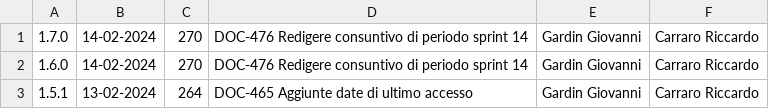
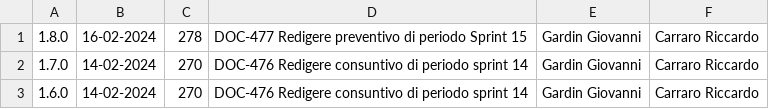
Before and after one commit to Error-418-SWE/Documenti, a CSV file: 2 - RTB/Documentazione esterna/Piano di Progetto/log.csv, drawn as a sheet; only a part is shown; the shorter side is filled out with more unchanged rows; the diff names each change by its address in the sheet, - before the commit and + after, or states it on an @@ line.

```diff
--- a/2 - RTB/Documentazione esterna/Piano di Progetto/log.csv
+++ b/2 - RTB/Documentazione esterna/Piano di Progetto/log.csv
+row 1: 1.8.0 | 16-02-2024 | 278 | DOC-477 Redigere preventivo di periodo Sprint 15 | Gardin Giovanni | Carraro Riccardo
```
